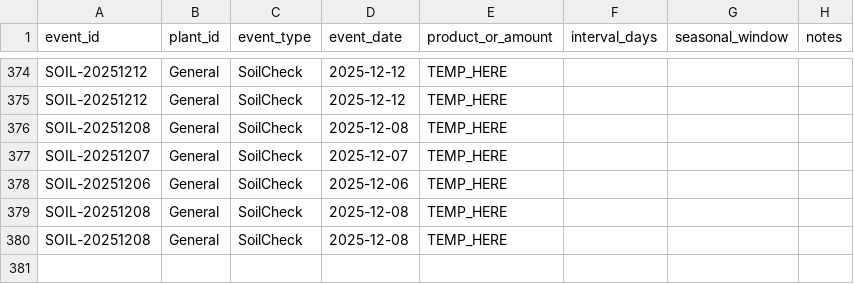
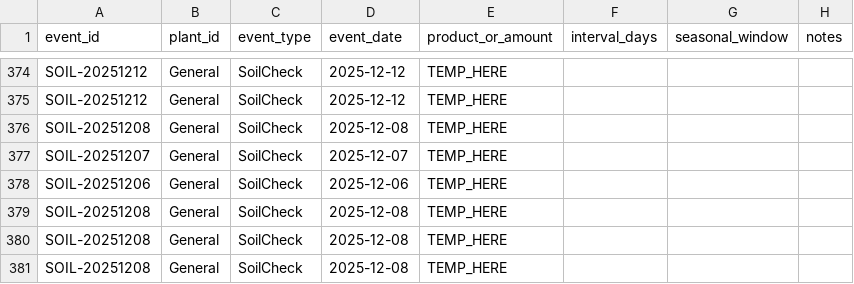
Before and after one commit to ozbren/garden-ai, a CSV file: data/garden_events.csv, drawn as a sheet; only a part is shown, gaps mark what is left out.

```diff
--- a/data/garden_events.csv
+++ b/data/garden_events.csv
@@ -380 +380,2 @@ SOIL-20251208,General,SoilCheck,2025-12-08,TEMP_HERE,,,
 SOIL-20251208,General,SoilCheck,2025-12-08,TEMP_HERE,,,
+SOIL-20251208,General,SoilCheck,2025-12-08,TEMP_HERE,,,
```
Also changed, not shown: data/garden_shopping.csv.
